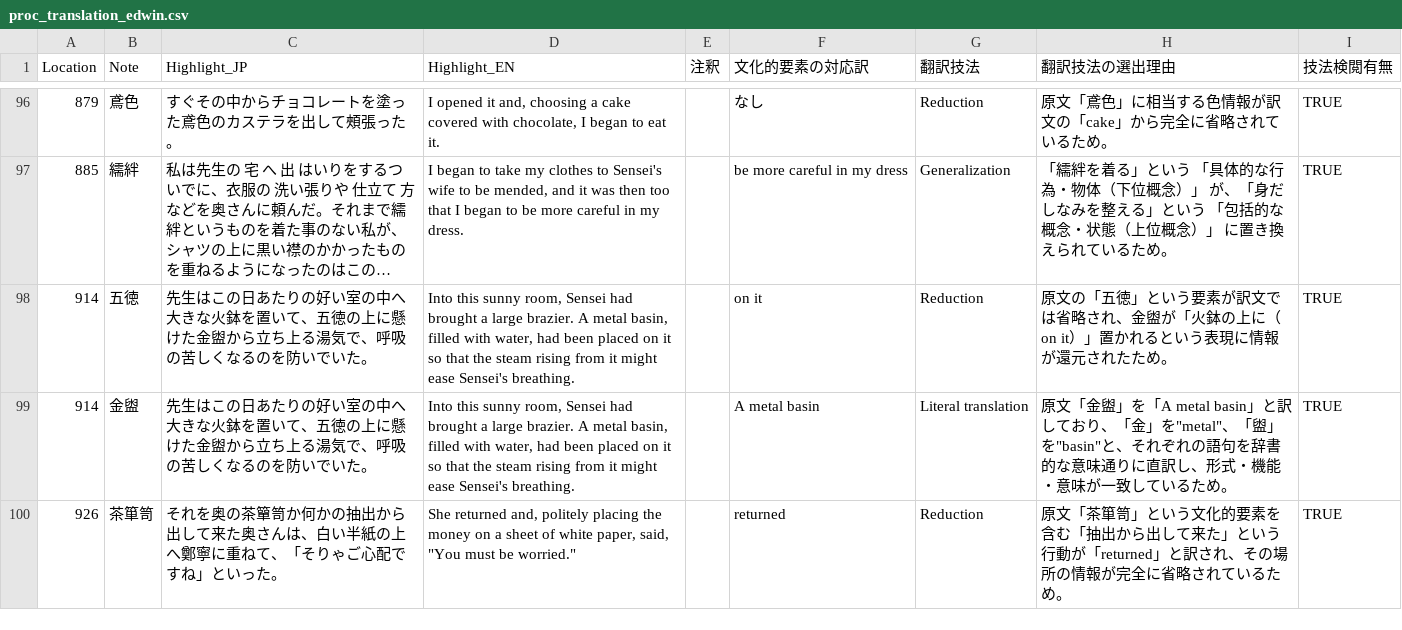
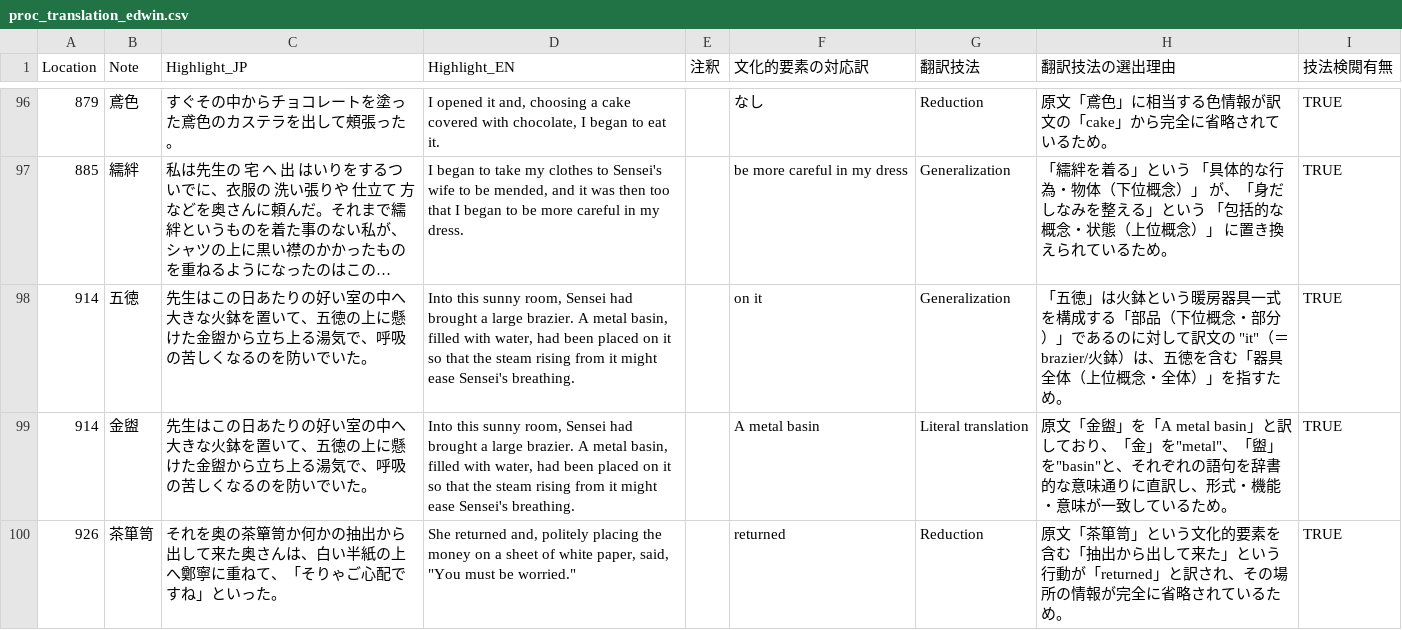
Before and after one commit to zawa-kun/senior-thesis-tools, a CSV file: data/processed/proc_translation_edwin.csv, drawn as a sheet; only a part is shown, gaps mark what is left out; long unchanged cells end in …; the diff names each change by its address in the sheet, - before the commit and + after, or states it on an @@ line.

Commit message:
proc_translation_edwin.csvID:914

```diff
--- a/data/processed/proc_translation_edwin.csv
+++ b/data/processed/proc_translation_edwin.csv
-G98 (翻訳技法): Reduction
+G98 (翻訳技法): Generalization
-H98 (翻訳技法の選出理由): 原文の「五徳」という要素が訳文では省略され、金盥が「火鉢の上に（on it）」置かれるという表現に情報が還元されたため。
+H98 (翻訳技法の選出理由): 「五徳」は火鉢という暖房器具一式を構成する「部品（下位概念・部分）」であるのに対して訳文の "it"（＝brazier/火鉢）は、五徳を含む「器具全体（上位概念・全体）」を指すため。
```
